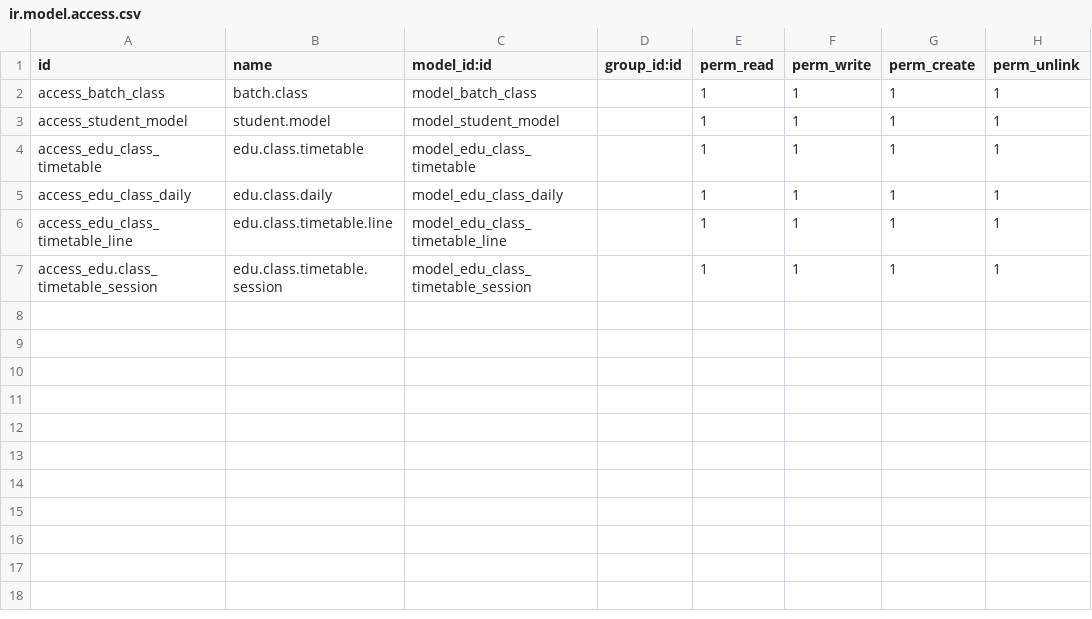
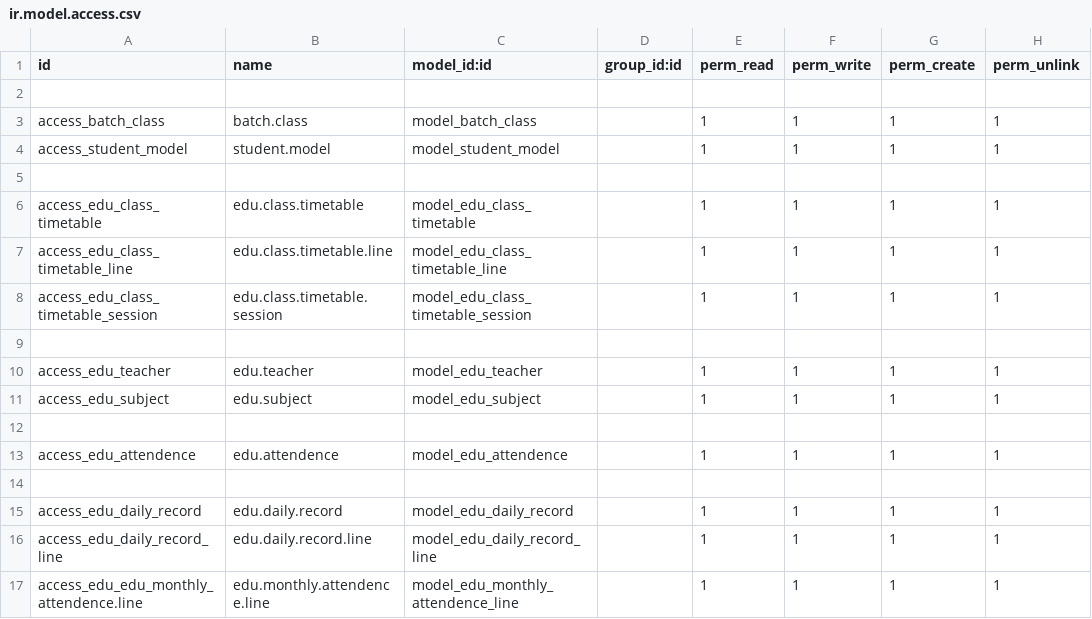
Before and after one commit to naharansh/students, a CSV file: studentmanagement_app/security/ir.model.access.csv, drawn as a sheet.

```diff
--- a/studentmanagement_app/security/ir.model.access.csv
+++ b/studentmanagement_app/security/ir.model.access.csv
@@ -1,7 +1,17 @@
 id,name,model_id:id,group_id:id,perm_read,perm_write,perm_create,perm_unlink
+
 access_batch_class,batch.class,model_batch_class,,1,1,1,1
 access_student_model,student.model,model_student_model,,1,1,1,1
+
 access_edu_class_timetable,edu.class.timetable,model_edu_class_timetable,,1,1,1,1
-access_edu_class_daily,edu.class.daily,model_edu_class_daily,,1,1,1,1
 access_edu_class_timetable_line,edu.class.timetable.line,model_edu_class_timetable_line,,1,1,1,1
-access_edu.class_timetable_session,edu.class.timetable.session,model_edu_class_timetable_session,,1,1,1,1
+access_edu_class_timetable_session,edu.class.timetable.session,model_edu_class_timetable_session,,1,1,1,1
+
+access_edu_teacher,edu.teacher,model_edu_teacher,,1,1,1,1
+access_edu_subject,edu.subject,model_edu_subject,,1,1,1,1
+
+access_edu_attendence,edu.attendence,model_edu_attendence,,1,1,1,1
+
+access_edu_daily_record,edu.daily.record,model_edu_daily_record,,1,1,1,1
+access_edu_daily_record_line,edu.daily.record.line,model_edu_daily_record_line,,1,1,1,1
+access_edu_edu_monthly_attendence.line,edu.monthly.attendence.line,model_edu_monthly_attendence_line,,1,1,1,1
```
Also changed, not shown: 16 other files.
